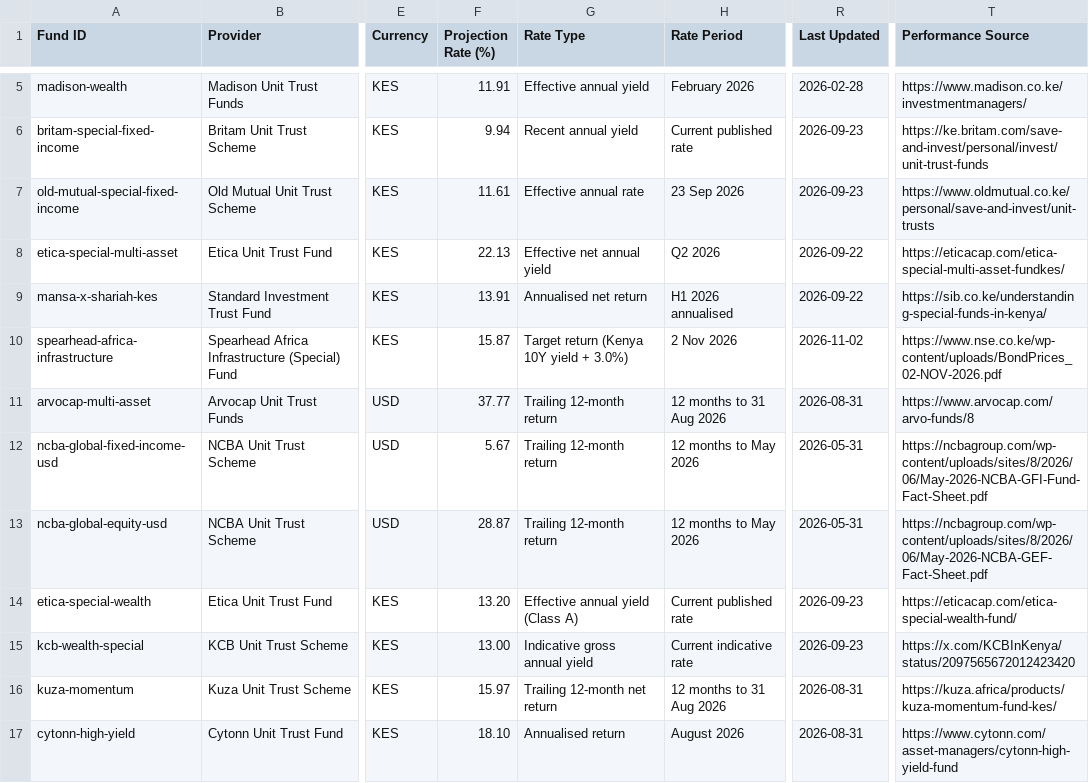
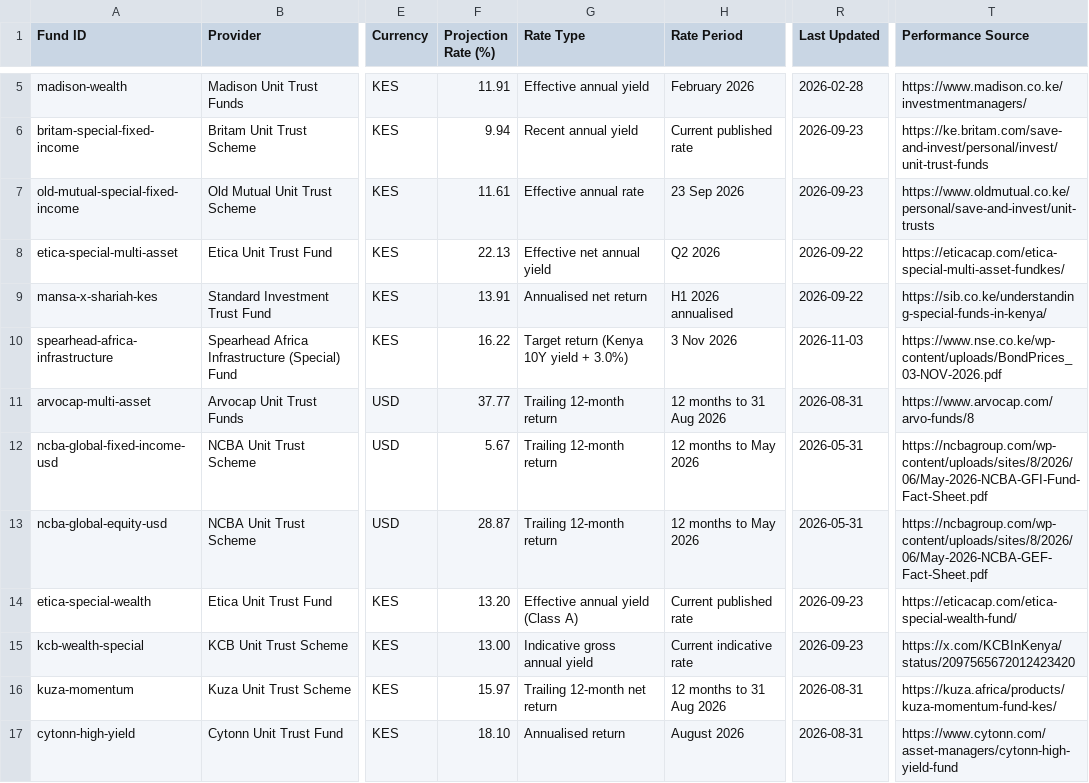
Before and after one commit to Coinimain/kenyanmmf, a CSV file: special-funds-data.csv, drawn as a sheet; only a part is shown, gaps mark what is left out; the diff names each change by its address in the sheet, - before the commit and + after, or states it on an @@ line.

```diff
--- a/special-funds-data.csv
+++ b/special-funds-data.csv
-F10 (Projection Rate (%)): 15.87
+F10 (Projection Rate (%)): 16.22
-H10 (Rate Period): 2 Nov 2026
+H10 (Rate Period): 3 Nov 2026
-R10 (Last Updated): 2026-11-02
+R10 (Last Updated): 2026-11-03
-T10 (Performance Source): https://www.nse.co.ke/wp-content/uploads/BondPrices_02-NOV-2026.pdf
+T10 (Performance Source): https://www.nse.co.ke/wp-content/uploads/BondPrices_03-NOV-2026.pdf
```
Also changed, not shown: kenya-10y-bond-history.csv, kenya-bonds-data.csv, 1 other file.
